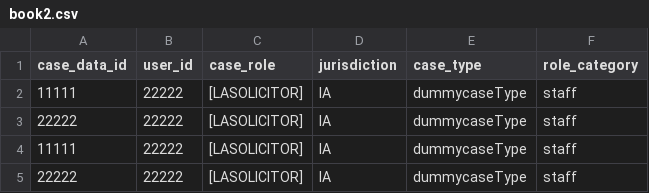
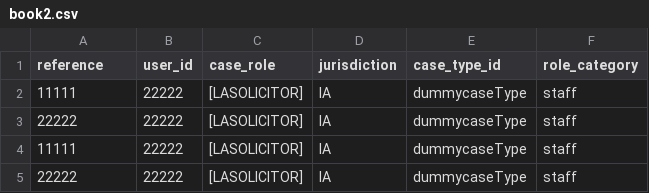
Before and after one commit to uk-gov-mirror/hmcts.am-role-assignment-batch-service, a CSV file: src/integrationTest/resources/book2.csv, drawn as a sheet.

```diff
--- a/src/integrationTest/resources/book2.csv
+++ b/src/integrationTest/resources/book2.csv
@@ -1,2 +1,2 @@
-case_data_id,user_id,case_role,jurisdiction,case_type,role_category
+reference,user_id,case_role,jurisdiction,case_type_id,role_category
 11111,22222,[LASOLICITOR],IA,dummycaseType,staff
```
Also changed, not shown: src/main/resources/book2.csv, 12 other files.
